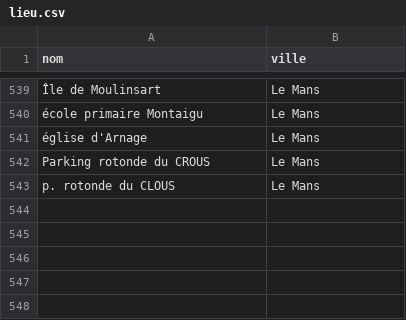
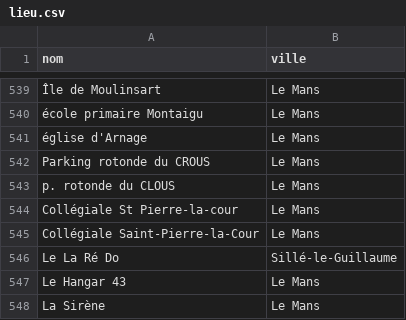
Before and after one commit to lebidul/biduleur, a CSV file: indexer/corpus/lieu.csv, drawn as a sheet; only a part is shown, gaps mark what is left out; the diff names each change by its address in the sheet, - before the commit and + after, or states it on an @@ line.

```diff
--- a/indexer/corpus/lieu.csv
+++ b/indexer/corpus/lieu.csv
+row 544: Collégiale St Pierre-la-cour | Le Mans
+row 545: Collégiale Saint-Pierre-la-Cour | Le Mans
+row 546: Le La Ré Do | Sillé-le-Guillaume
+row 547: Le Hangar 43 | Le Mans
+row 548: La Sirène | Le Mans
```
Also changed, not shown: indexer/corpus/ville.csv, 1 other file.
